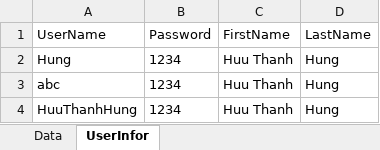
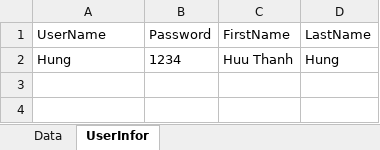
Before and after one commit to HuuThanhHung/git_server_ESP, an Excel workbook: database.xlsx, sheet UserInfor, drawn as a sheet; values as stored, in another font and other column widths than the file's, no borders; the diff names each change by its address in the sheet, - before the commit and + after, or states it on an @@ line.

```diff
--- a/database.xlsx (sheet UserInfor)
+++ b/database.xlsx (sheet UserInfor)
-row 3: abc | 1234 | Huu Thanh | Hung
-row 4: HuuThanhHung | 1234 | Huu Thanh | Hung
```
Also changed, not shown: sheet Data, 3 other files.
